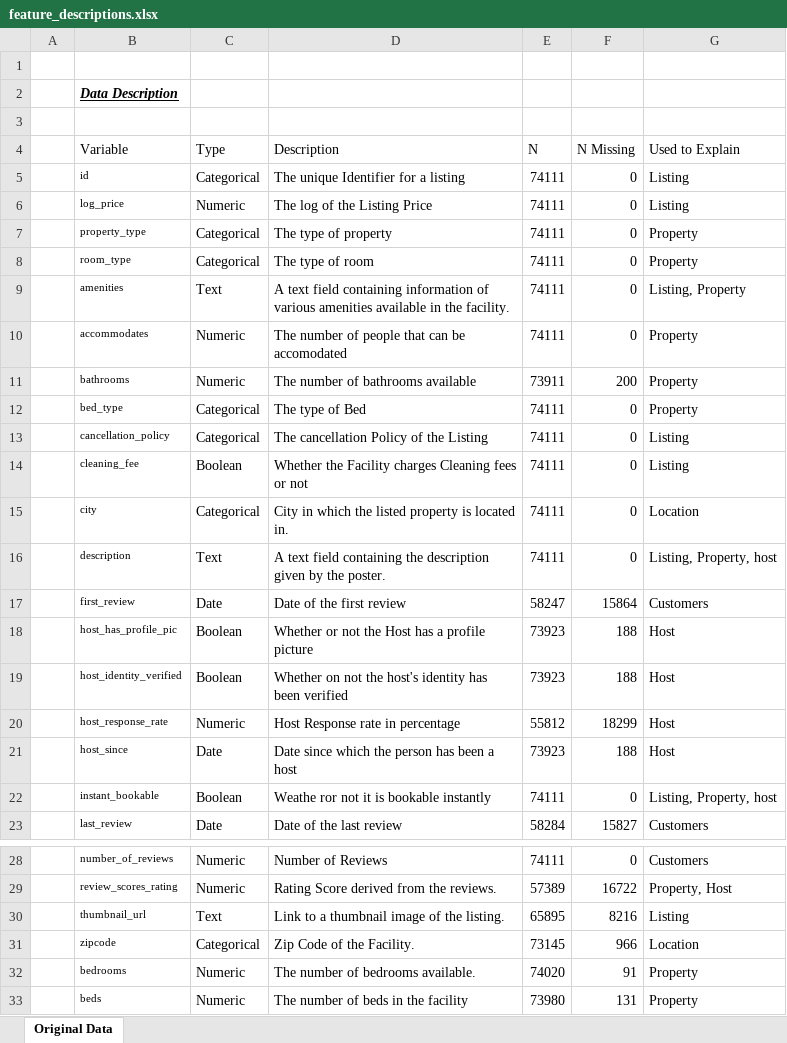
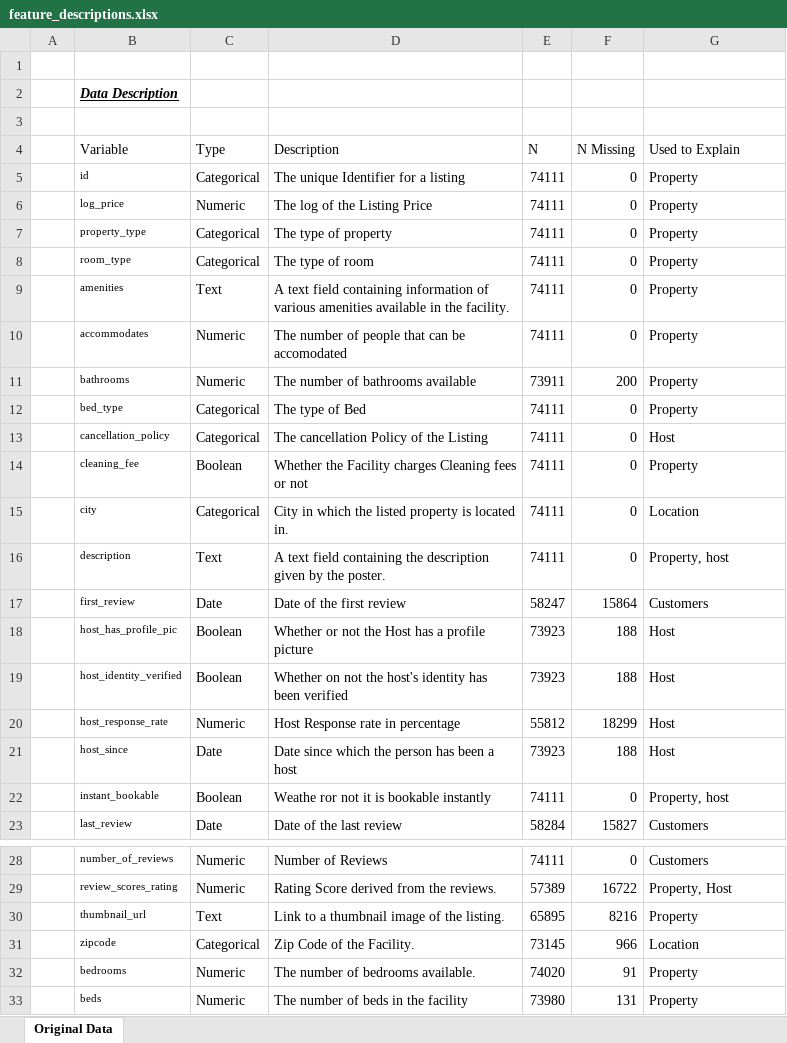
Before and after one commit to ManuGMathew/AML-Project---Airbnb, an Excel workbook: metadata/feature_descriptions.xlsx, sheet Original Data, drawn as a sheet; only a part is shown, gaps mark what is left out; values as stored, in another font and other column widths than the file's, no borders; the diff names each change by its address in the sheet, - before the commit and + after, or states it on an @@ line.

```diff
--- a/metadata/feature_descriptions.xlsx (sheet Original Data)
+++ b/metadata/feature_descriptions.xlsx (sheet Original Data)
-G5:G6 (Used to Explain): Listing
+G5:G6 (Used to Explain): Property
-G9 (Used to Explain): Listing, Property
+G9 (Used to Explain): Property
-G13 (Used to Explain): Listing
+G13 (Used to Explain): Host
-G14 (Used to Explain): Listing
+G14 (Used to Explain): Property
-G16 (Used to Explain): Listing, Property, host
+G16 (Used to Explain): Property, host
-G22 (Used to Explain): Listing, Property, host
+G22 (Used to Explain): Property, host
-G30 (Used to Explain): Listing
+G30 (Used to Explain): Property
```
Also changed, not shown: 10 other files.
